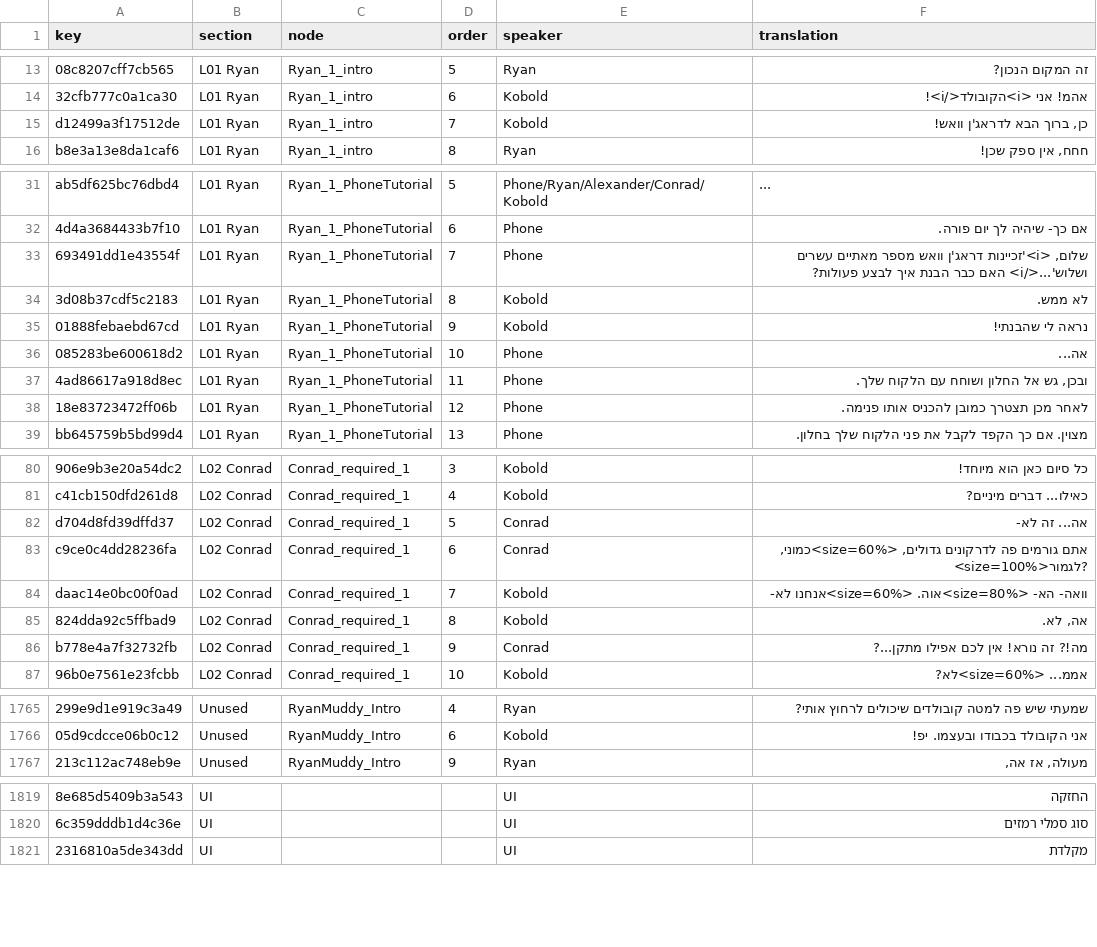
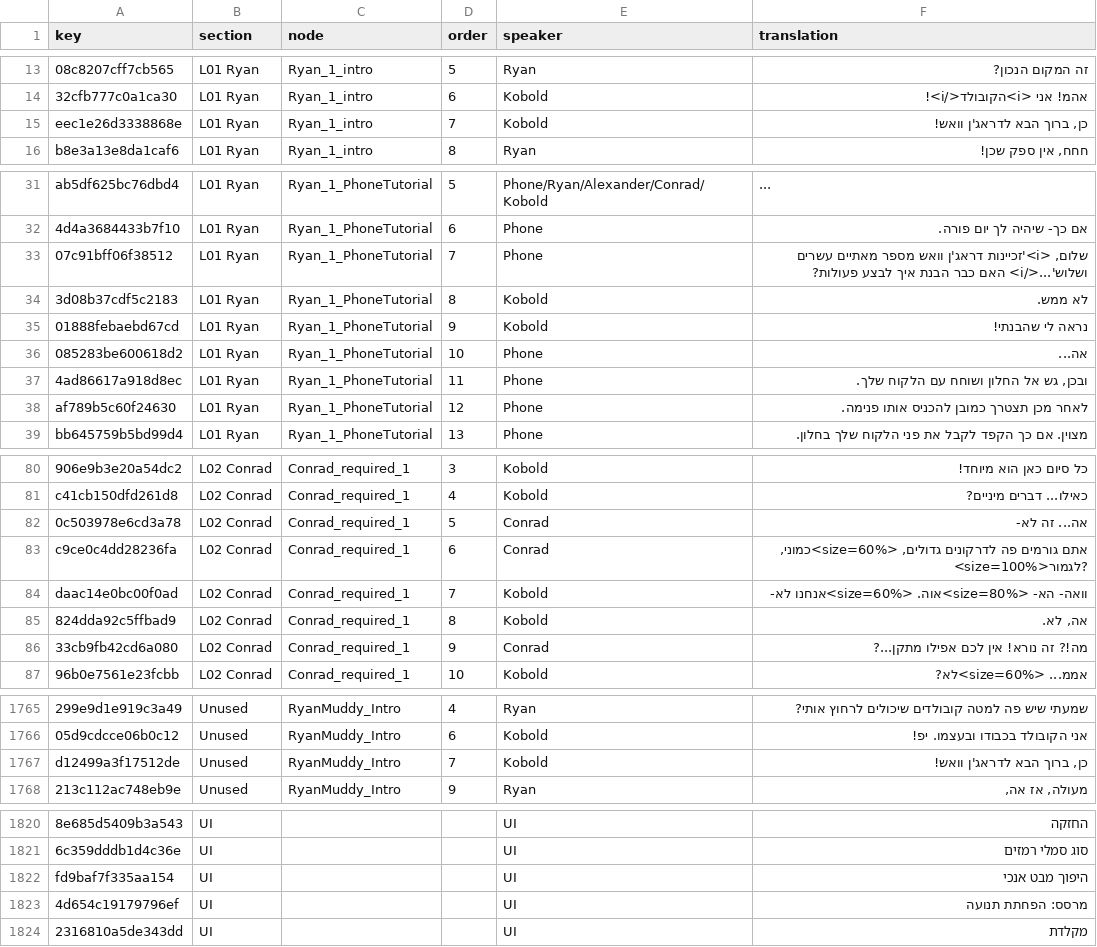
Before and after one commit to 223n/dragnwash-localization, a CSV file: Translations/he/strings.csv, drawn as a sheet; only a part is shown, gaps mark what is left out; the diff covers the shown part only; the diff names each change by its address in the sheet, - before the commit and + after, or states it on an @@ line.

```diff
--- a/Translations/he/strings.csv
+++ b/Translations/he/strings.csv
-A15 (key): d12499a3f17512de
+A15 (key): eec1e26d3338868e
-A33 (key): 693491dd1e43554f
+A33 (key): 07c91bff06f38512
-A38 (key): 18e83723472ff06b
+A38 (key): af789b5c60f24630
-A82 (key): d704d8fd39dffd37
+A82 (key): 0c503978e6cd3a78
-A86 (key): b778e4a7f32732fb
+A86 (key): 33cb9fb42cd6a080
+row 1767: d12499a3f17512de | Unused | RyanMuddy_Intro | 7 | Kobold | כן, ברוך הבא לדראג'ן וואש!
+row 1822: fd9baf7f335aa154 | UI |  |  | UI | היפוך מבט אנכי
+row 1823: 4d654c19179796ef | UI |  |  | UI | מרסס: הפחתת תנועה
```
Also changed, not shown: 19 edited cells elsewhere in this file, Translations/es/strings.csv, Translations/fr/strings.csv, 11 other files.
